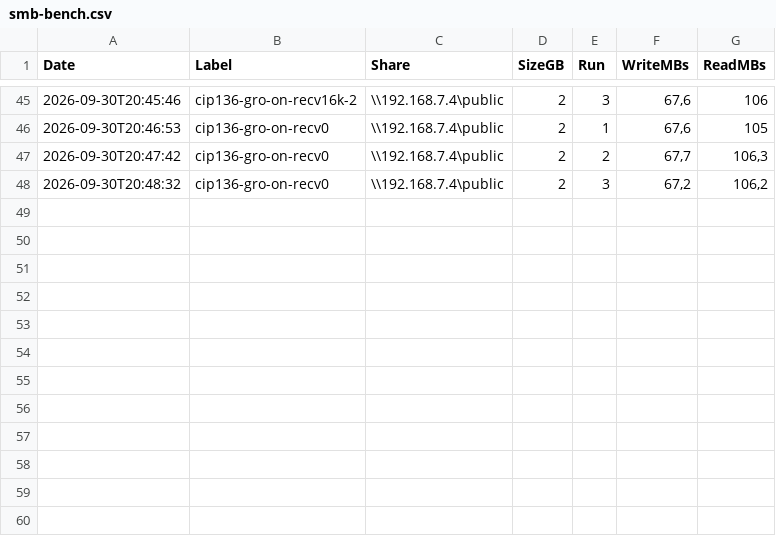
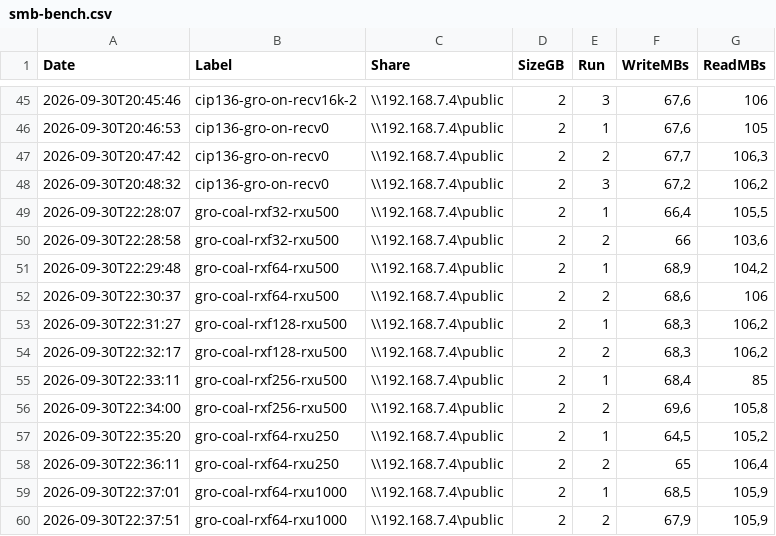
Before and after one commit to biospb/My-Book-Live, a CSV file: bench/smb-bench.csv, drawn as a sheet; only a part is shown, gaps mark what is left out.

```diff
--- a/bench/smb-bench.csv
+++ b/bench/smb-bench.csv
@@ -48 +48,13 @@
 "2026-09-30T20:48:32","cip136-gro-on-recv0","\\192.168.7.4\public","2","3","67,2","106,2"
+"2026-09-30T22:28:07","gro-coal-rxf32-rxu500","\\192.168.7.4\public","2","1","66,4","105,5"
+"2026-09-30T22:28:58","gro-coal-rxf32-rxu500","\\192.168.7.4\public","2","2","66","103,6"
+"2026-09-30T22:29:48","gro-coal-rxf64-rxu500","\\192.168.7.4\public","2","1","68,9","104,2"
+"2026-09-30T22:30:37","gro-coal-rxf64-rxu500","\\192.168.7.4\public","2","2","68,6","106"
+"2026-09-30T22:31:27","gro-coal-rxf128-rxu500","\\192.168.7.4\public","2","1","68,3","106,2"
+"2026-09-30T22:32:17","gro-coal-rxf128-rxu500","\\192.168.7.4\public","2","2","68,3","106,2"
+"2026-09-30T22:33:11","gro-coal-rxf256-rxu500","\\192.168.7.4\public","2","1","68,4","85"
+"2026-09-30T22:34:00","gro-coal-rxf256-rxu500","\\192.168.7.4\public","2","2","69,6","105,8"
+"2026-09-30T22:35:20","gro-coal-rxf64-rxu250","\\192.168.7.4\public","2","1","64,5","105,2"
+"2026-09-30T22:36:11","gro-coal-rxf64-rxu250","\\192.168.7.4\public","2","2","65","106,4"
+"2026-09-30T22:37:01","gro-coal-rxf64-rxu1000","\\192.168.7.4\public","2","1","68,5","105,9"
+"2026-09-30T22:37:51","gro-coal-rxf64-rxu1000","\\192.168.7.4\public","2","2","67,9","105,9"
```
Also changed, not shown: 2 other files.
